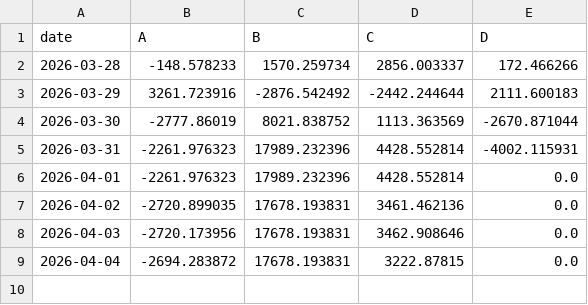
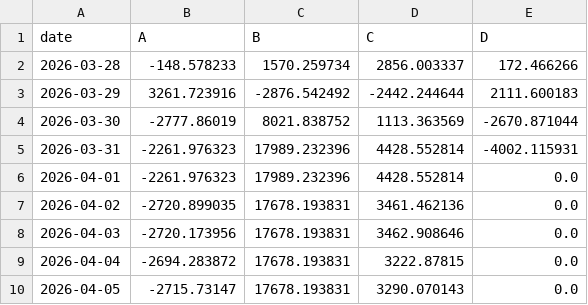
Before and after one commit to sheryloe/AutoTrading_ing....-, a CSV file: docs/data/daily_pnl/summary_4col.csv, drawn as a sheet.

```diff
--- a/docs/data/daily_pnl/summary_4col.csv
+++ b/docs/data/daily_pnl/summary_4col.csv
@@ -9 +9,2 @@ date,A,B,C,D
 2026-04-04,-2694.283872,17678.193831,3222.87815,0.0
+2026-04-05,-2715.73147,17678.193831,3290.070143,0.0
```
Also changed, not shown: docs/data/daily_pnl/summary.csv, 4 other files.
